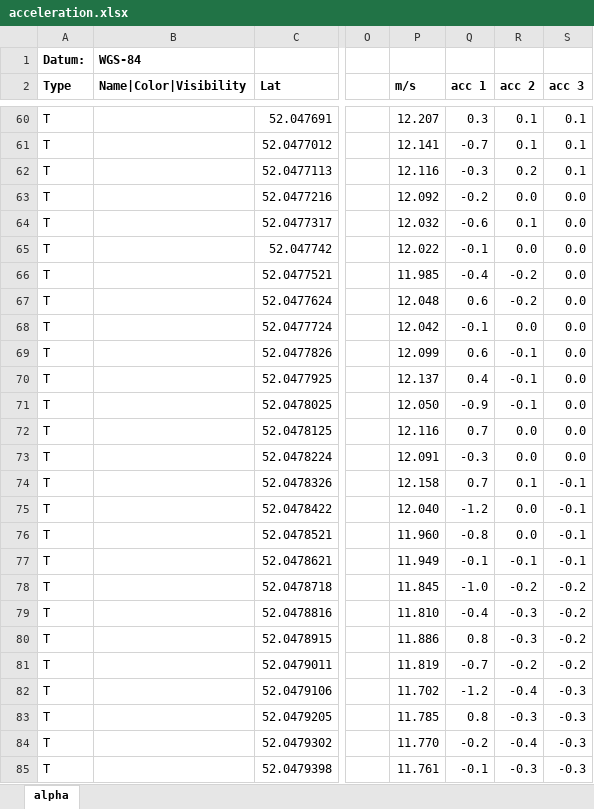
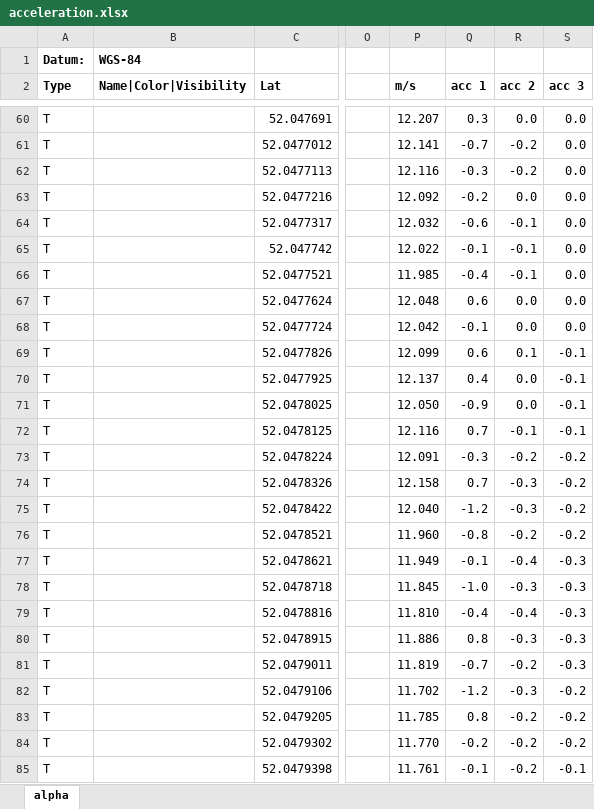
Before and after one commit to Logiqx/gps-guides, an Excel workbook: sessions/20220404/analysis/acceleration.xlsx, sheet alpha, drawn as a sheet; only a part is shown, gaps mark what is left out; values as stored, in another font and other column widths than the file's, no borders; charts and pictures not drawn; the diff covers the shown part only; the diff names each change by its address in the sheet, - before the commit and + after, or states it on an @@ line.

```diff
--- a/sessions/20220404/analysis/acceleration.xlsx (sheet alpha)
+++ b/sessions/20220404/analysis/acceleration.xlsx (sheet alpha)
-R60 (acc 2): 0.1
+R60 (acc 2): 0.0
-S60:S62 (acc 3): 0.1
+S60:S62 (acc 3): 0.0
-R61 (acc 2): 0.1
+R61 (acc 2): -0.2
-R62 (acc 2): 0.2
+R62 (acc 2): -0.2
-R64 (acc 2): 0.1
+R64 (acc 2): -0.1
-R65 (acc 2): 0.0
+R65 (acc 2): -0.1
-R66 (acc 2): -0.2
+R66 (acc 2): -0.1
-R67 (acc 2): -0.2
+R67 (acc 2): 0.0
-R69 (acc 2): -0.1
+R69 (acc 2): 0.1
-S69:S72 (acc 3): 0.0
+S69:S72 (acc 3): -0.1
-R70:R71 (acc 2): -0.1
+R70:R71 (acc 2): 0.0
-R72 (acc 2): 0.0
+R72 (acc 2): -0.1
-R73 (acc 2): 0.0
+R73 (acc 2): -0.2
-S73 (acc 3): 0.0
+S73 (acc 3): -0.2
-R74 (acc 2): 0.1
+R74 (acc 2): -0.3
-S74:S76 (acc 3): -0.1
+S74:S76 (acc 3): -0.2
-R75 (acc 2): 0.0
+R75 (acc 2): -0.3
-R76 (acc 2): 0.0
+R76 (acc 2): -0.2
-R77 (acc 2): -0.1
+R77 (acc 2): -0.4
-S77 (acc 3): -0.1
+S77 (acc 3): -0.3
-R78 (acc 2): -0.2
+R78 (acc 2): -0.3
-S78:S81 (acc 3): -0.2
+S78:S81 (acc 3): -0.3
-R79 (acc 2): -0.3
+R79 (acc 2): -0.4
-R82 (acc 2): -0.4
+R82 (acc 2): -0.3
-S82:S84 (acc 3): -0.3
+S82:S84 (acc 3): -0.2
-R83 (acc 2): -0.3
+R83 (acc 2): -0.2
-R84 (acc 2): -0.4
+R84 (acc 2): -0.2
-R85 (acc 2): -0.3
+R85 (acc 2): -0.2
-S85 (acc 3): -0.3
+S85 (acc 3): -0.1
```
Also changed, not shown: 801 edited cells elsewhere in this sheet, formulas that keep their value, charts or pictures, 2 other files.
